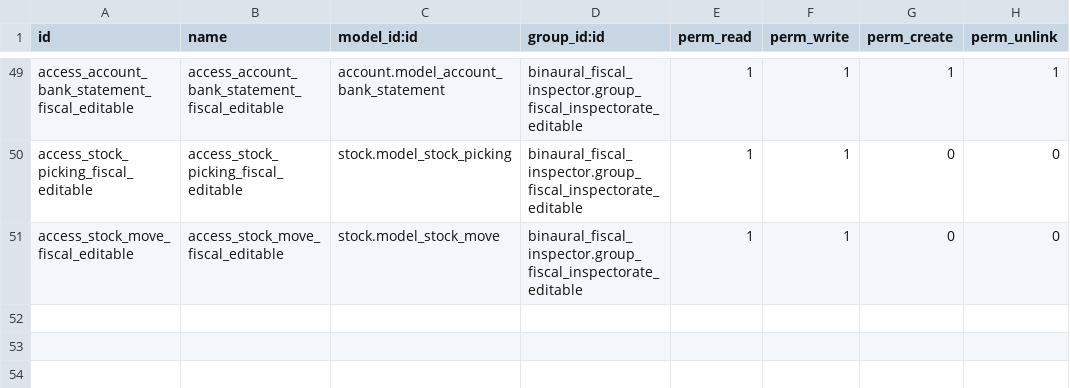
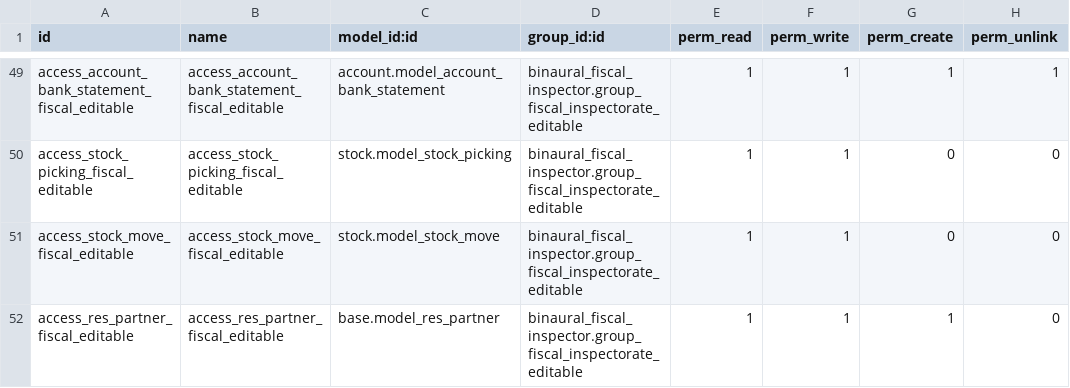
Before and after one commit to binaural-dev/odoo-venezuela, a CSV file: integra/binaural_fiscal_inspector/security/ir.model.access.csv, drawn as a sheet; only a part is shown, gaps mark what is left out; the diff names each change by its address in the sheet, - before the commit and + after, or states it on an @@ line.

Commit message:
FEAT-#23578-Binaural_fiscal_inspector
- Se agrego el permiso al Grupo Fiscal Editable de crear y editar en res.partner

Tarea: https://binaural.odoo.com/web#id=23578&menu_id=255&cids=2&action=341&model=project.task&view_type=form

```diff
--- a/integra/binaural_fiscal_inspector/security/ir.model.access.csv
+++ b/integra/binaural_fiscal_inspector/security/ir.model.access.csv
+row 52: access_res_partner_fiscal_editable | access_res_partner_fiscal_editable | base.model_res_partner | binaural_fiscal_inspector.group_fiscal_inspectorate_editable | 1 | 1 | 1 | 0
```
Also changed, not shown: 1 other file.
